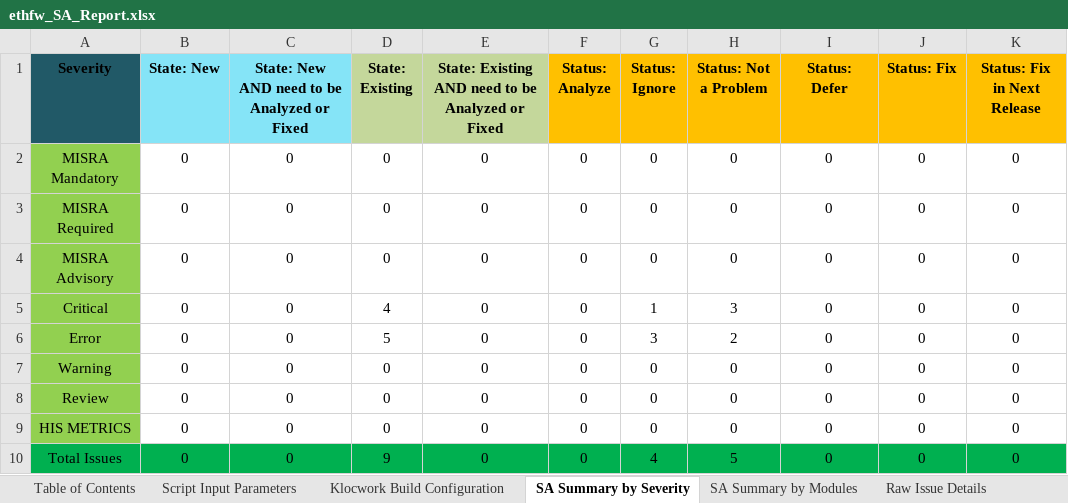
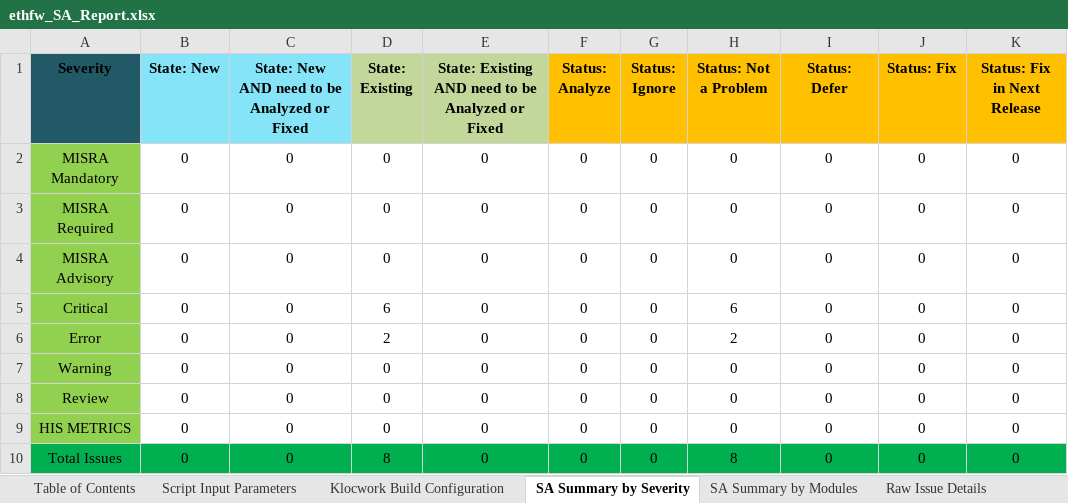
Before and after one commit to TexasInstruments/enet-firmware, an Excel workbook: docs/misrac/ethfw_SA_Report.xlsx, sheet SA Summary by Severity, drawn as a sheet; only a part is shown; values as stored, in another font and other column widths than the file's, no borders; the diff names each change by its address in the sheet, - before the commit and + after, or states it on an @@ line.

```diff
--- a/docs/misrac/ethfw_SA_Report.xlsx (sheet SA Summary by Severity)
+++ b/docs/misrac/ethfw_SA_Report.xlsx (sheet SA Summary by Severity)
-D5 (State: Existing): 4
+D5 (State: Existing): 6
-G5 (Status: Ignore): 1
+G5 (Status: Ignore): 0
-H5 (Status: Not a Problem): 3
+H5 (Status: Not a Problem): 6
-D6 (State: Existing): 5
+D6 (State: Existing): 2
-G6 (Status: Ignore): 3
+G6 (Status: Ignore): 0
-D10 (State: Existing): 9
+D10 (State: Existing): 8
-G10 (Status: Ignore): 4
+G10 (Status: Ignore): 0
-H10 (Status: Not a Problem): 5
+H10 (Status: Not a Problem): 8
```
Also changed, not shown: sheet Raw Issue Details, sheet Klocwork Build Configuration, sheet SA Summary by Modules, sheet Script Input Parameters, docs/test_report/ethfw_testreport_j7200.xlsx, docs/test_report/ethfw_testreport_j721e.xlsx, 4 other files.
